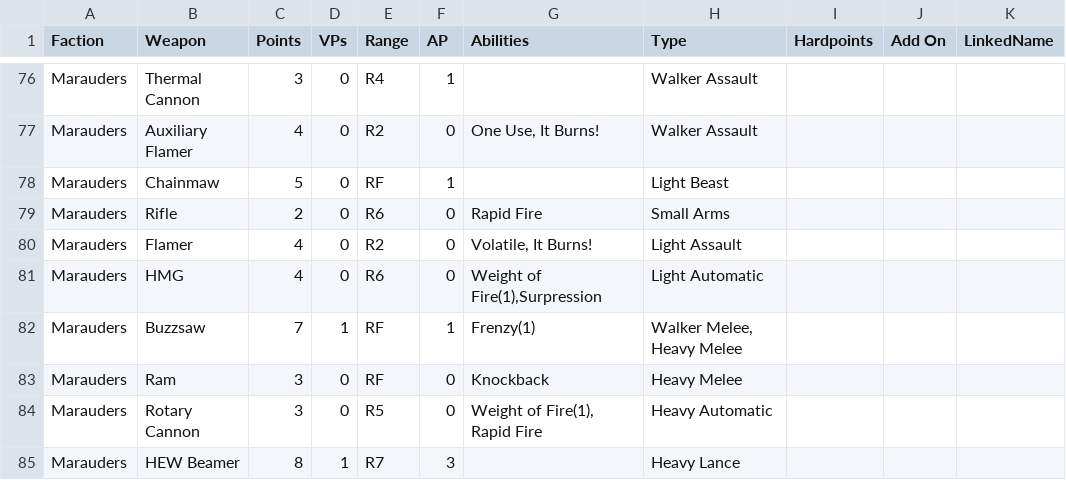
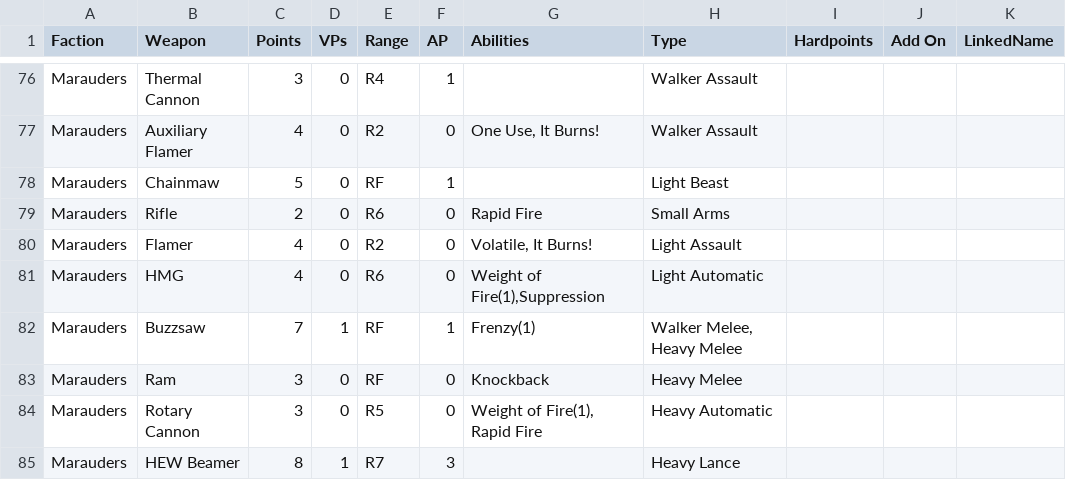
Before and after one commit to tuxBurner/deadzone-rooster, a CSV file: conf/deadzone/weapons.csv, drawn as a sheet; only a part is shown, gaps mark what is left out.

```diff
--- a/conf/deadzone/weapons.csv
+++ b/conf/deadzone/weapons.csv
@@ -80,3 +80,3 @@ Marauders,Rifle,2,0,R6,0,Rapid Fire,Small Arms,,,
 Marauders,Flamer,4,0,R2,0,"Volatile, It Burns!",Light Assault,,,
-Marauders,HMG,4,0,R6,0,"Weight of Fire(1),Surpression",Light Automatic,,,
+Marauders,HMG,4,0,R6,0,"Weight of Fire(1),Suppression",Light Automatic,,,
 Marauders,Buzzsaw,7,1,RF,1,Frenzy(1),"Walker Melee, Heavy Melee",,,
```
Also changed, not shown: 1 other file.
